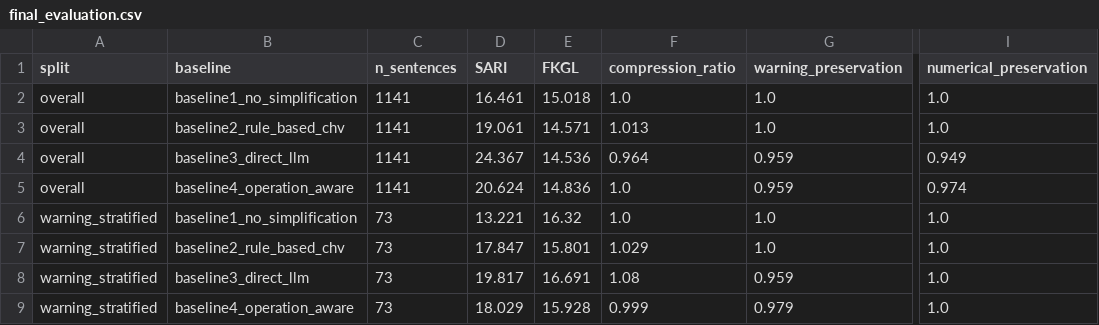
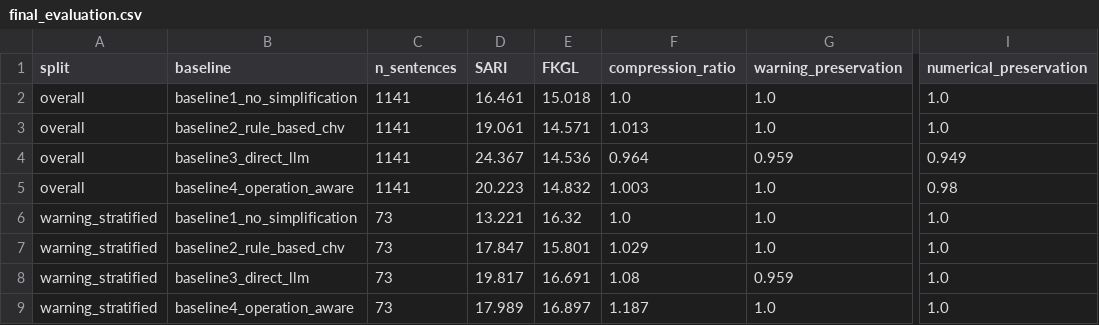
Before and after one commit to ussruthilaya-lang/Operation-aware-biomedical-text-simplification, a CSV file: results/final_evaluation.csv, drawn as a sheet; only a part is shown, gaps mark what is left out; the diff names each change by its address in the sheet, - before the commit and + after, or states it on an @@ line.

Commit message:
Land operation-aware system's first real results, fix decoding-mismatch bug, ignore model checkpoints
Fixed a decoding-strategy mismatch (pipeline was using random sampling while the Direct-LLM baseline it's compared against uses beam search), then ran the operation-aware-vs-3-baselines comparison: SARI 20.22, warning preservation 1.000, beating Rule-based CHV on readability while matching its safety. Added a CHV-then-polish generation step that uses the numerical/warning/jargon detectors as an explicit, verified guardrail on LLM output rather than just a classifier input. Also added models/ to .gitignore -- trained checkpoints exceed GitHub's 100MB file limit and should be regenerated locally, not versioned.

```diff
--- a/results/final_evaluation.csv
+++ b/results/final_evaluation.csv
-D5 (SARI): 20.624
+D5 (SARI): 20.223
-E5 (FKGL): 14.836
+E5 (FKGL): 14.832
-F5 (compression_ratio): 1.0
+F5 (compression_ratio): 1.003
-G5 (warning_preservation): 0.959
+G5 (warning_preservation): 1.0
-I5 (numerical_preservation): 0.974
+I5 (numerical_preservation): 0.98
-D9 (SARI): 18.029
+D9 (SARI): 17.989
-E9 (FKGL): 15.928
+E9 (FKGL): 16.897
-F9 (compression_ratio): 0.999
+F9 (compression_ratio): 1.187
-G9 (warning_preservation): 0.979
+G9 (warning_preservation): 1.0
```
Also changed, not shown: 5 other files.
